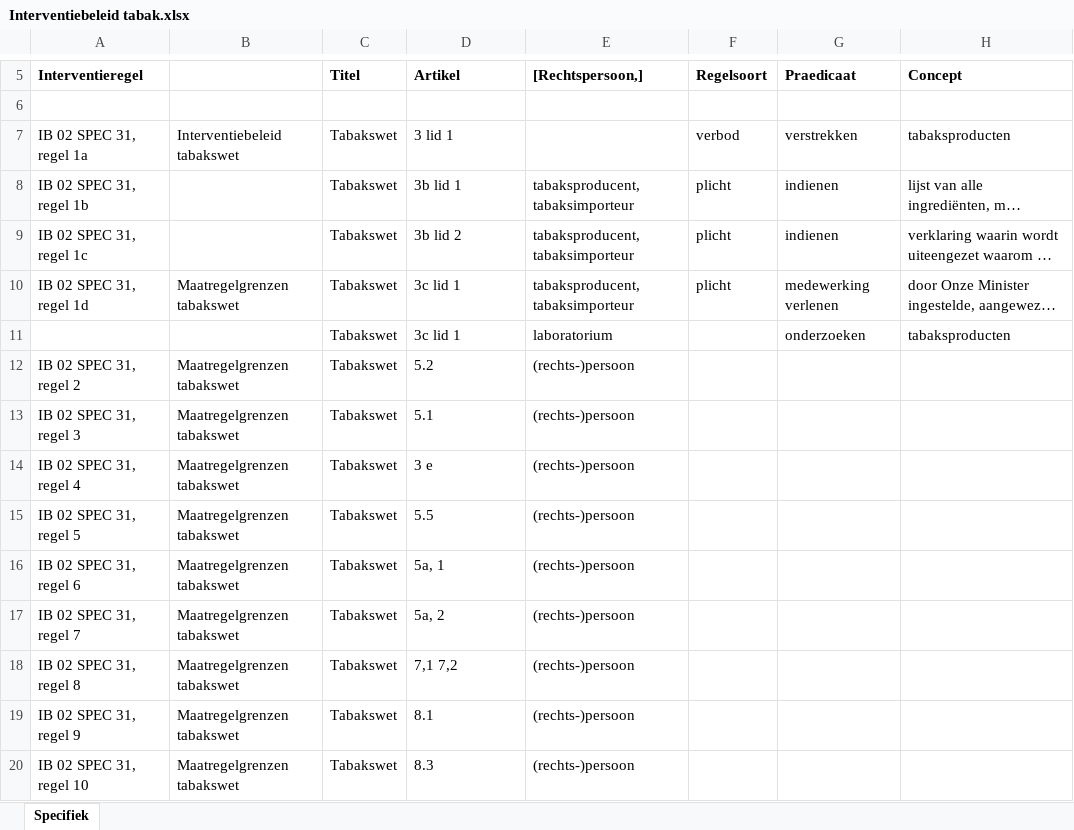
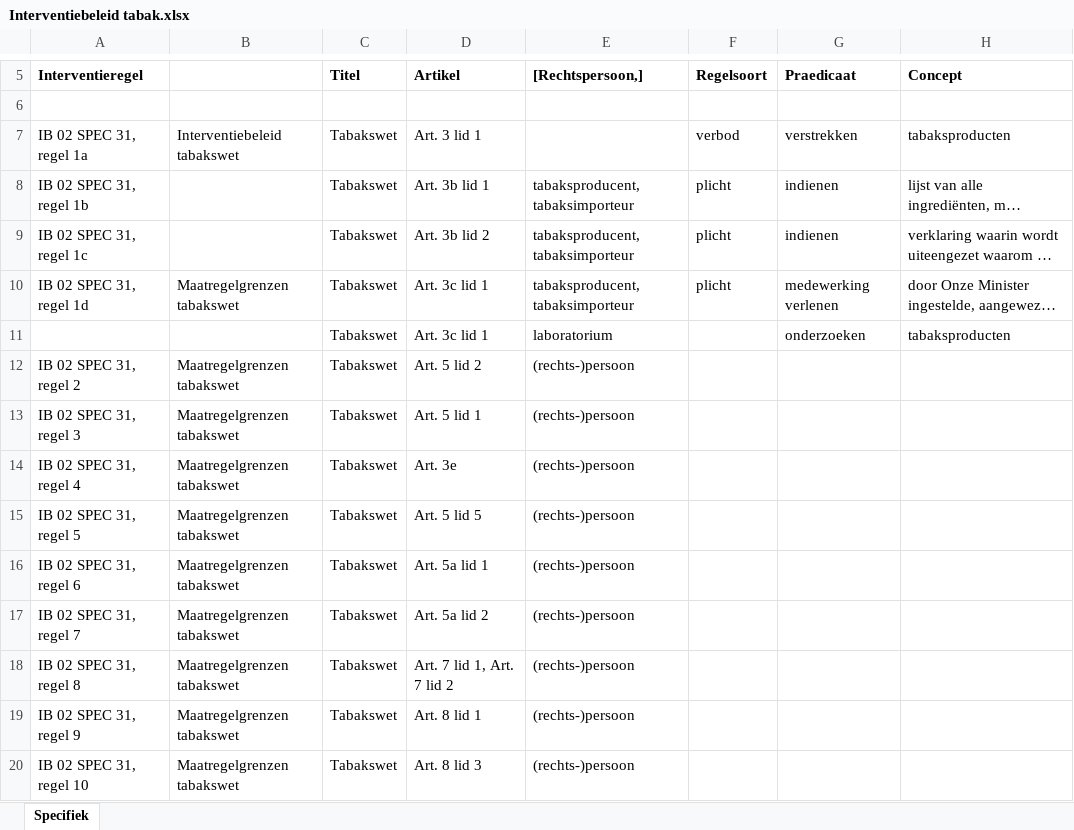
Before and after one commit to AmpersandTarski/ampersand-models, an Excel workbook: Blik/Interventiebeleid tabak.xlsx, sheet Specifiek, drawn as a sheet; only a part is shown, gaps mark what is left out; long unchanged cells end in …; values as stored, in another font and other column widths than the file's, no borders; charts and pictures not drawn; the diff covers the shown part only; the diff names each change by its address in the sheet, - before the commit and + after, or states it on an @@ line.

```diff
--- a/Blik/Interventiebeleid tabak.xlsx (sheet Specifiek)
+++ b/Blik/Interventiebeleid tabak.xlsx (sheet Specifiek)
-D7: 3 lid 1
+D7: Art. 3 lid 1
-D8: 3b lid 1
+D8: Art. 3b lid 1
-D9: 3b lid 2
+D9: Art. 3b lid 2
-D10:D11: 3c lid 1
+D10:D11: Art. 3c lid 1
-D12: 5.2
+D12: Art. 5 lid 2
-D13: 5.1
+D13: Art. 5 lid 1
-D14: 3 e
+D14: Art. 3e
-D15: 5.5
+D15: Art. 5 lid 5
-D16: 5a, 1
+D16: Art. 5a lid 1
-D17: 5a, 2
+D17: Art. 5a lid 2
-D18: 7,1 7,2
+D18: Art. 7 lid 1, Art. 7 lid 2
-D19: 8.1
+D19: Art. 8 lid 1
-D20: 8.3
+D20: Art. 8 lid 3
```
Also changed, not shown: 19 added rows, 1 removed row, 45 edited cells and cell formats elsewhere in this sheet, Blik/Medewerkers.xlsx, Blik/ProductCodes.xlsx, 2 other files.
